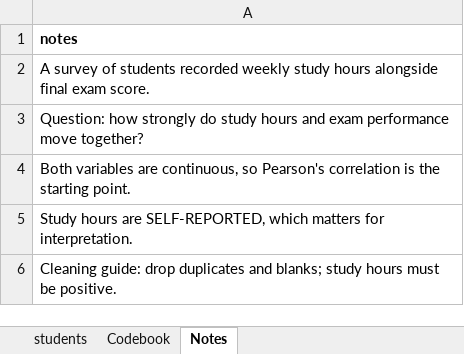
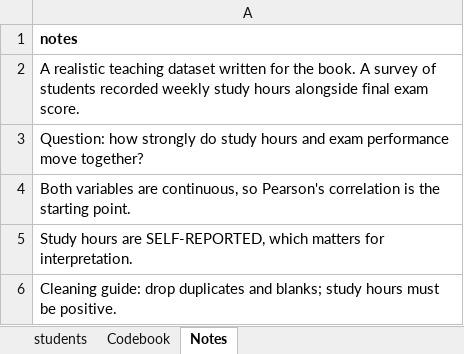
Before and after one commit to johnfisher-ai/Statistics-Data-Science-AI-Visual-Book, an Excel workbook: data/capstone-study-hours-and-scores.xlsx, sheet Notes, drawn as a sheet; values as stored, in another font and other column widths than the file's, no borders; the diff names each change by its address in the sheet, - before the commit and + after, or states it on an @@ line.

```diff
--- a/data/capstone-study-hours-and-scores.xlsx (sheet Notes)
+++ b/data/capstone-study-hours-and-scores.xlsx (sheet Notes)
-A2: A survey of…
+A2: A realistic teaching dataset written for the book. A survey of…
```
Also changed, not shown: 6 other files.
